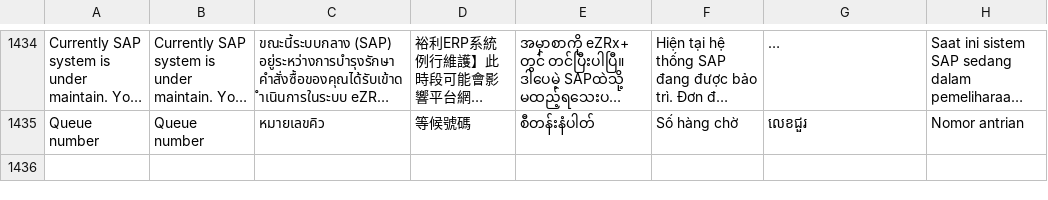
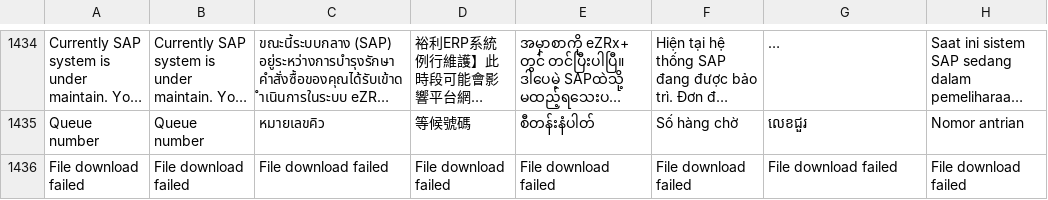
Before and after one commit to ramprasadbhagat/EZRX-, a CSV file: assets/langs/langs.csv, drawn as a sheet; only a part is shown, gaps mark what is left out; long unchanged cells end in …; the diff names each change by its address in the sheet, - before the commit and + after, or states it on an @@ line.

```diff
--- a/assets/langs/langs.csv
+++ b/assets/langs/langs.csv
+row 1436: File download failed | File download failed | File download failed | File download failed | File download failed | File download failed | File download failed | File download failed
```
Also changed, not shown: 27 other files.
